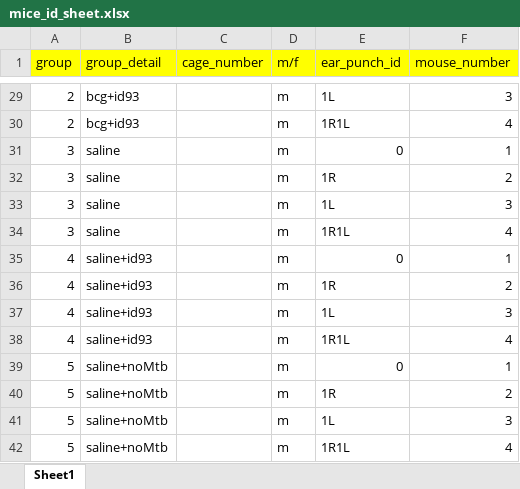
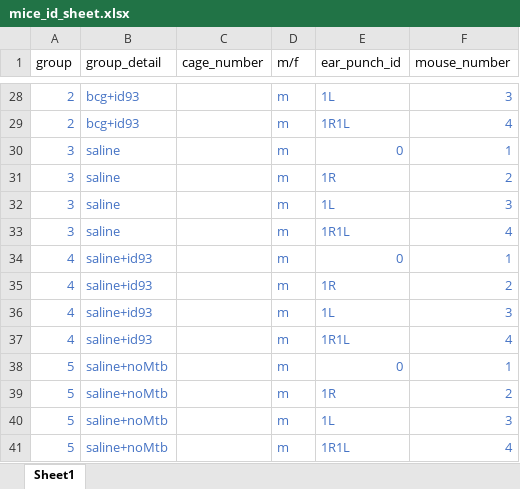
Before and after one commit to csu-impactb/CODING-TEAM-BOOKDOWN-, an Excel workbook: DATA/mice_id_sheet.xlsx, sheet Sheet1, drawn as a sheet; only a part is shown, gaps mark what is left out; values as stored, in another font and other column widths than the file's, no borders; addresses are those after the commit; the diff covers the shown part only; the diff names each change by its address in the sheet, - before the commit and + after, or states it on an @@ line.

```diff
--- a/DATA/mice_id_sheet.xlsx (sheet Sheet1)
+++ b/DATA/mice_id_sheet.xlsx (sheet Sheet1)
-A1:F1 fill: #FFFF00
+A1:F1 fill: none
-A28:B41 text colour: black
+A28:B41 text colour: #4472C4
-D28:F41 text colour: black
+D28:F41 text colour: #4472C4
```
Also changed, not shown: 1 removed row and cell formats elsewhere in this sheet.
